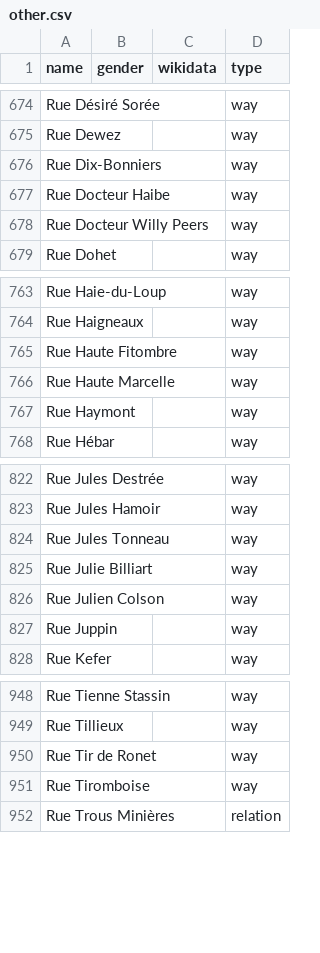
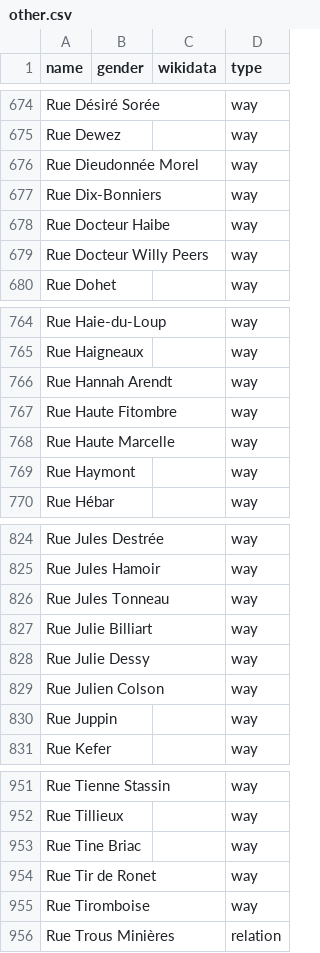
Before and after one commit to openknowledgebe/equalstreetnames-namur, a CSV file: data/other.csv, drawn as a sheet; only a part is shown, gaps mark what is left out; the diff names each change by its address in the sheet, - before the commit and + after, or states it on an @@ line.

```diff
--- a/data/other.csv
+++ b/data/other.csv
+row 676: Rue Dieudonnée Morel |  |  | way
+row 766: Rue Hannah Arendt |  |  | way
+row 828: Rue Julie Dessy |  |  | way
+row 953: Rue Tine Briac |  |  | way
```
Also changed, not shown: 2 other files.
